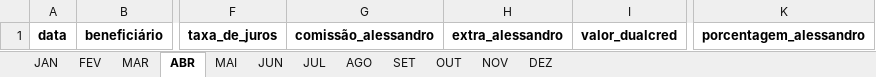
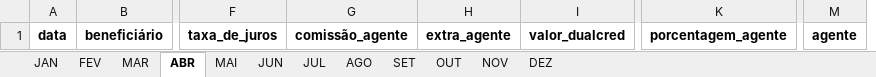
Before and after one commit to Xesadas/A, an Excel workbook: b.xlsx, sheet ABR, drawn as a sheet; only a part is shown, gaps mark what is left out; values as stored, in another font and other column widths than the file's, no borders; removed rows and columns are numbered as before the commit, all else as after; the diff names each change by its address in the sheet, - before the commit and + after, or states it on an @@ line.

```diff
--- a/b.xlsx (sheet ABR)
+++ b/b.xlsx (sheet ABR)
-column G, row 1: comissão_alessandro
-column H, row 1: extra_alessandro
+column G, row 1: comissão_agente
+column H, row 1: extra_agente
-column K, row 1: porcentagem_alessandro
+column K, row 1: porcentagem_agente
+column M, row 1: agente
```
Also changed, not shown: sheet MAI, sheet JUN, sheet JUL, sheet AGO, sheet SET, sheet OUT, 5 more sheets, 1 other file.
